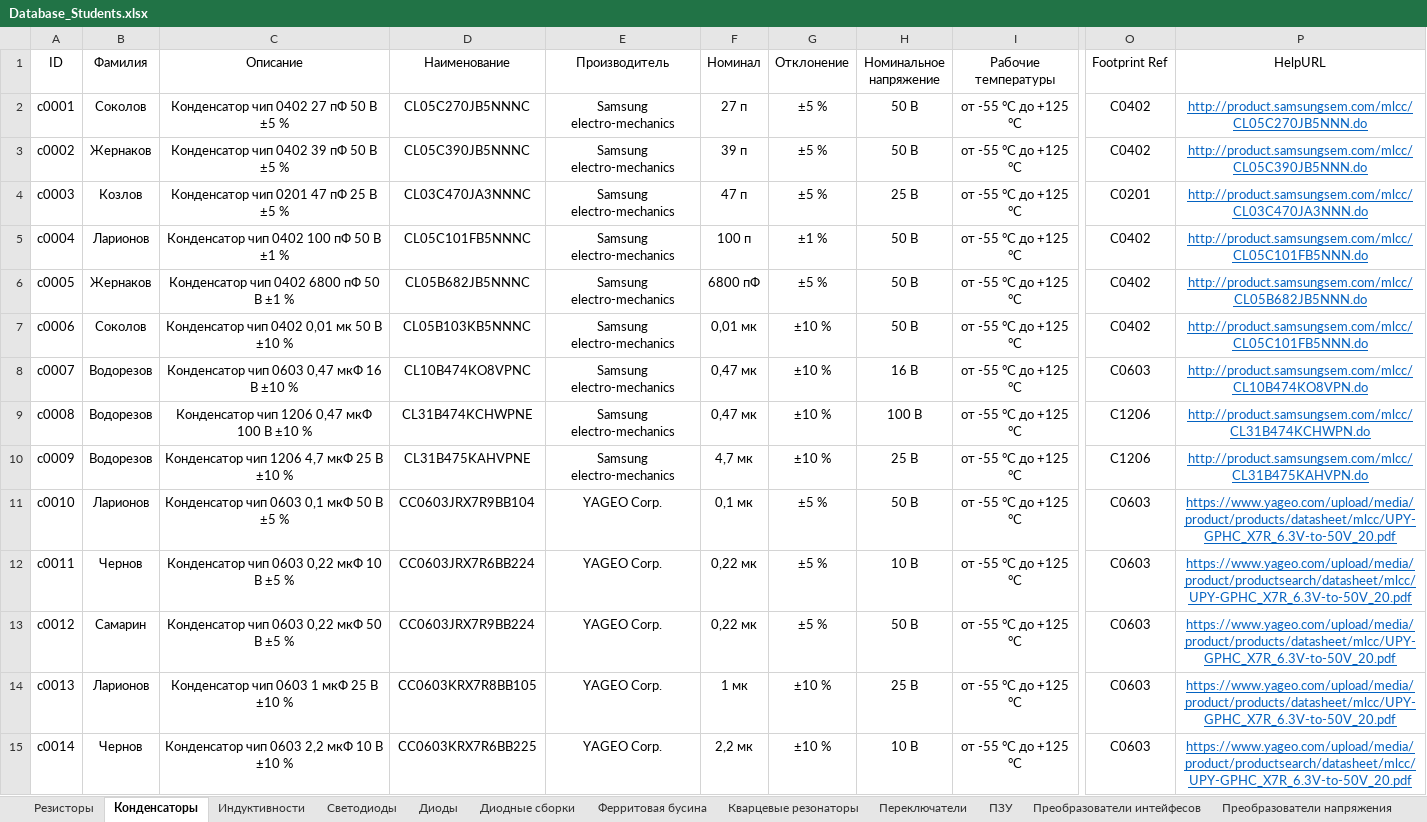
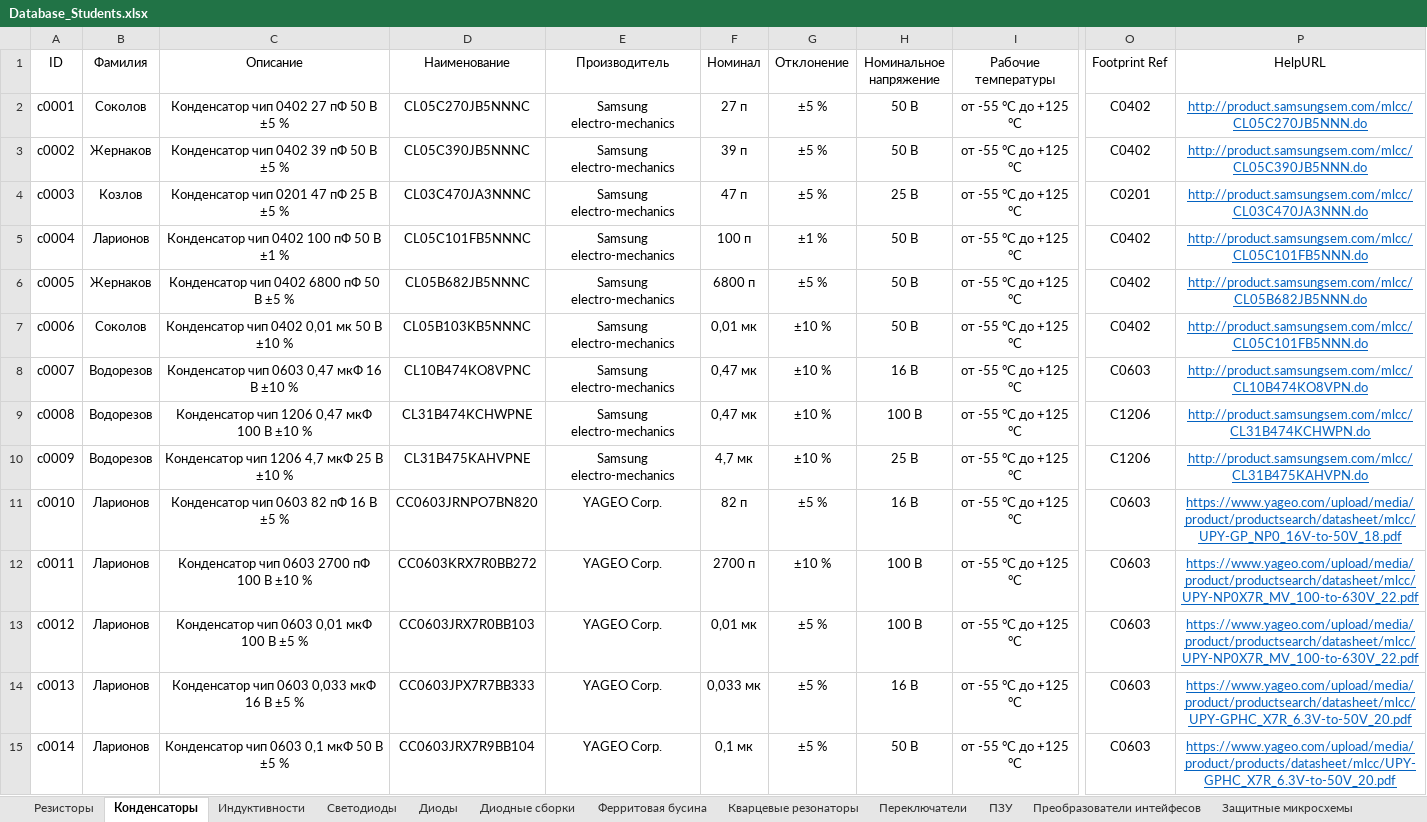
Before and after one commit to TonyCooT/Altium_BEng, an Excel workbook: library/Database_Students.xlsx, sheet Конденсаторы, drawn as a sheet; only a part is shown, gaps mark what is left out; values as stored, in another font and other column widths than the file's, no borders; the diff covers the shown part only; the diff names each change by its address in the sheet, - before the commit and + after, or states it on an @@ line.

Commit message:
Добавил компоненты + небольшие исправления
Резисторы, конденсаторы, диодная сборка, eFuse и разъем ATX Power

```diff
--- a/library/Database_Students.xlsx (sheet Конденсаторы)
+++ b/library/Database_Students.xlsx (sheet Конденсаторы)
+sheet tab: Защитные микросхемы
-C6 (Описание): Конденсатор чип 0402 6800 пФ 50 В ±1 %
+C6 (Описание): Конденсатор чип 0402 6800 пФ 50 В ±5 %
-F6 (Номинал): 6800 пФ
+F6 (Номинал): 6800 п
-C11 (Описание): Конденсатор чип 0603 0,1 мкФ 50 В ±5 %
+C11 (Описание): Конденсатор чип 0603 82 пФ 16 В ±5 %
-D11 (Наименование): CC0603JRX7R9BB104
+D11 (Наименование): CC0603JRNPO7BN820
-F11 (Номинал): 0,1 мк
+F11 (Номинал): 82 п
-H11 (Номинальное напряжение): 50 В
+H11 (Номинальное напряжение): 16 В
-P11 (HelpURL): https://www.yageo.com/upload/media/product/products/datasheet/mlcc/UPY-GPHC_X7R_6.3V-to-50V_20.pdf
+P11 (HelpURL): https://www.yageo.com/upload/media/product/productsearch/datasheet/mlcc/UPY-GP_NP0_16V-to-50V_18.pdf
-B12 (Фамилия): Чернов
+B12 (Фамилия): Ларионов
-C12 (Описание): Конденсатор чип 0603 0,22 мкФ 10 В ±5 %
+C12 (Описание): Конденсатор чип 0603 2700 пФ 100 В ±10 %
-D12 (Наименование): CC0603JRX7R6BB224
+D12 (Наименование): CC0603KRX7R0BB272
-F12 (Номинал): 0,22 мк
+F12 (Номинал): 2700 п
-G12 (Отклонение): ±5 %
+G12 (Отклонение): ±10 %
-H12 (Номинальное напряжение): 10 В
+H12 (Номинальное напряжение): 100 В
-P12 (HelpURL): https://www.yageo.com/upload/media/product/productsearch/datasheet/mlcc/UPY-GPHC_X7R_6.3V-to-50V_20.pdf
+P12 (HelpURL): https://www.yageo.com/upload/media/product/productsearch/datasheet/mlcc/UPY-NP0X7R_MV_100-to-630V_22.pdf
-B13 (Фамилия): Самарин
+B13 (Фамилия): Ларионов
-C13 (Описание): Конденсатор чип 0603 0,22 мкФ 50 В ±5 %
+C13 (Описание): Конденсатор чип 0603 0,01 мкФ 100 В ±5 %
-D13 (Наименование): CC0603JRX7R9BB224
+D13 (Наименование): CC0603JRX7R0BB103
-F13 (Номинал): 0,22 мк
+F13 (Номинал): 0,01 мк
-H13 (Номинальное напряжение): 50 В
+H13 (Номинальное напряжение): 100 В
-P13 (HelpURL): https://www.yageo.com/upload/media/product/products/datasheet/mlcc/UPY-GPHC_X7R_6.3V-to-50V_20.pdf
+P13 (HelpURL): https://www.yageo.com/upload/media/product/productsearch/datasheet/mlcc/UPY-NP0X7R_MV_100-to-630V_22.pdf
-C14 (Описание): Конденсатор чип 0603 1 мкФ 25 В ±10 %
+C14 (Описание): Конденсатор чип 0603 0,033 мкФ 16 В ±5 %
-D14 (Наименование): CC0603KRX7R8BB105
+D14 (Наименование): CC0603JPX7R7BB333
-F14 (Номинал): 1 мк
+F14 (Номинал): 0,033 мк
-G14:G15 (Отклонение): ±10 %
+G14:G15 (Отклонение): ±5 %
-H14 (Номинальное напряжение): 25 В
+H14 (Номинальное напряжение): 16 В
-P14 (HelpURL): https://www.yageo.com/upload/media/product/products/datasheet/mlcc/UPY-GPHC_X7R_6.3V-to-50V_20.pdf
+P14 (HelpURL): https://www.yageo.com/upload/media/product/productsearch/datasheet/mlcc/UPY-GPHC_X7R_6.3V-to-50V_20.pdf
-B15 (Фамилия): Чернов
+B15 (Фамилия): Ларионов
-C15 (Описание): Конденсатор чип 0603 2,2 мкФ 10 В ±10 %
+C15 (Описание): Конденсатор чип 0603 0,1 мкФ 50 В ±5 %
-D15 (Наименование): CC0603KRX7R6BB225
+D15 (Наименование): CC0603JRX7R9BB104
-F15 (Номинал): 2,2 мк
+F15 (Номинал): 0,1 мк
-H15 (Номинальное напряжение): 10 В
+H15 (Номинальное напряжение): 50 В
-P15 (HelpURL): https://www.yageo.com/upload/media/product/productsearch/datasheet/mlcc/UPY-GPHC_X7R_6.3V-to-50V_20.pdf
+P15 (HelpURL): https://www.yageo.com/upload/media/product/products/datasheet/mlcc/UPY-GPHC_X7R_6.3V-to-50V_20.pdf
```
Also changed, not shown: 9 added rows and 40 edited cells elsewhere in this sheet, sheet Резисторы, sheet Индуктивности, sheet Диодные сборки, sheet Разъемы, 14 other files.
